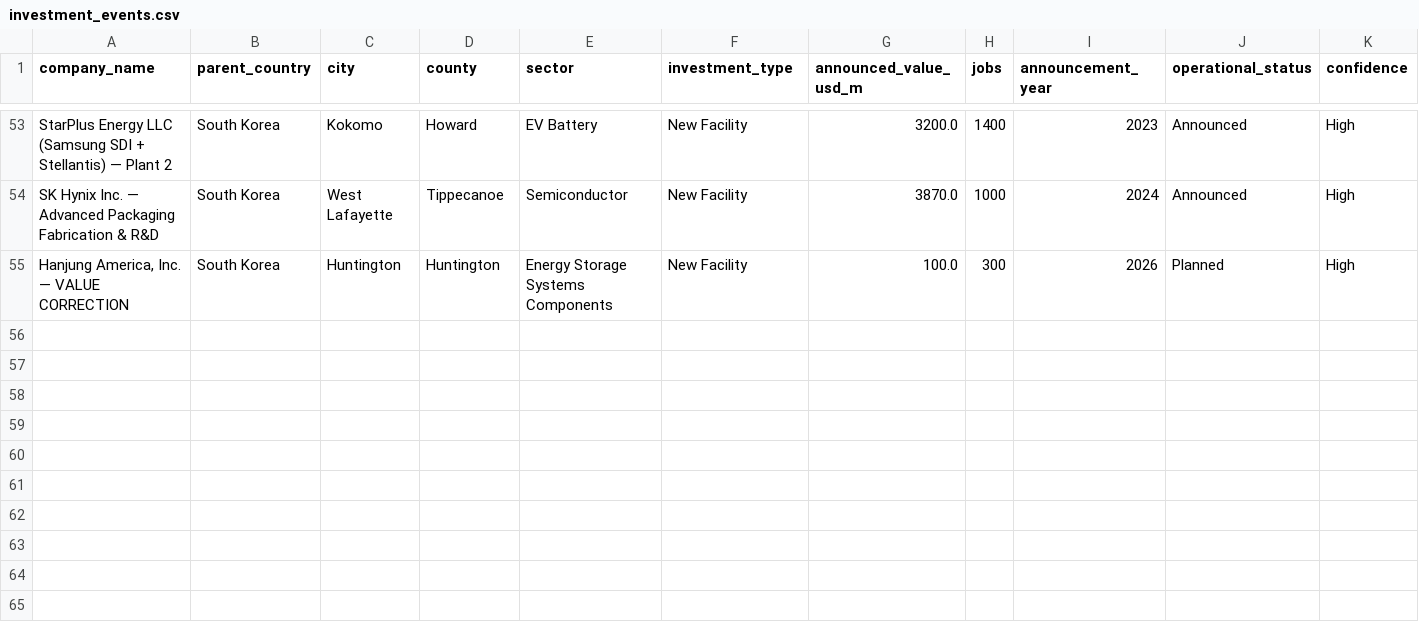
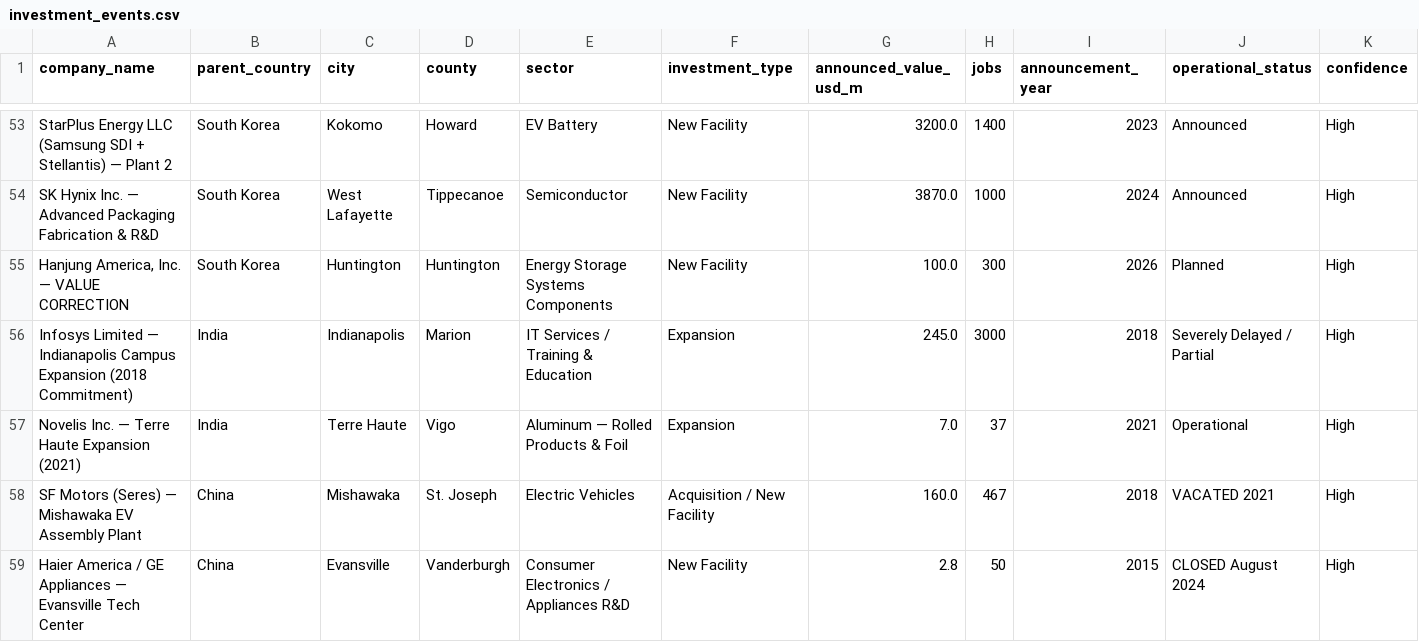
Before and after one commit to VietJyacTruong-Ho/aptradeinvest, a CSV file: data/investment_events.csv, drawn as a sheet; only a part is shown, gaps mark what is left out; rows hold the shown columns only; the diff covers the shown part only; the diff names each change by its address in the sheet, - before the commit and + after, or states it on an @@ line.

```diff
--- a/data/investment_events.csv
+++ b/data/investment_events.csv
+row 56: Infosys Limited — Indianapolis Campus Expansion (2018 Commitment) | India | Indianapolis | Marion | IT Services / Training & Education | Expansion | 245.0 | 3000 | 2018 | Severely Delayed / Partial | High
+row 57: Novelis Inc. — Terre Haute Expansion (2021) | India | Terre Haute | Vigo | Aluminum — Rolled Products & Foil | Expansion | 7.0 | 37 | 2021 | Operational | High
+row 58: SF Motors (Seres) — Mishawaka EV Assembly Plant | China | Mishawaka | St. Joseph | Electric Vehicles | Acquisition / New Facility | 160.0 | 467 | 2018 | VACATED 2021 | High
+row 59: Haier America / GE Appliances — Evansville Tech Center | China | Evansville | Vanderburgh | Consumer Electronics / Appliances R&D | New Facility | 2.8 | 50 | 2015 | CLOSED August 2024 | High
```
Also changed, not shown: 3 added rows elsewhere in this file, 2 other files.
